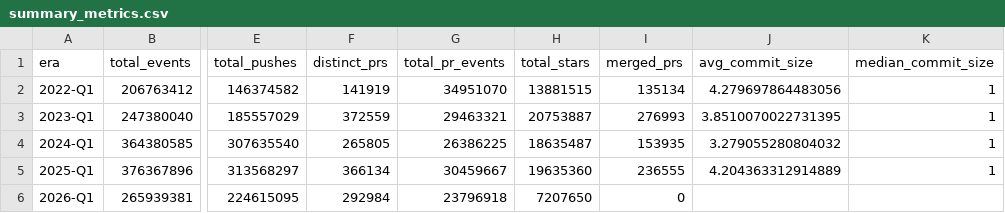
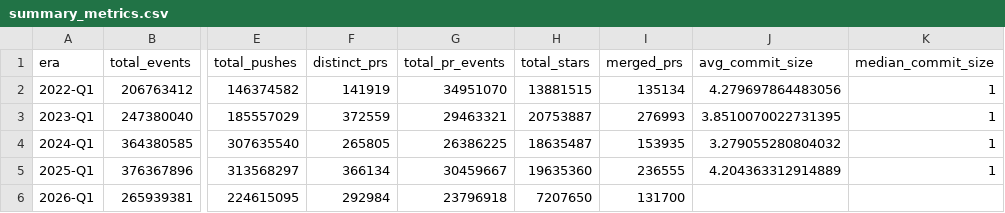
Before and after one commit to by2566-hash/OSS_Pulse, a CSV file: data/era_comparison/summary_metrics.csv, drawn as a sheet; only a part is shown, gaps mark what is left out; the diff names each change by its address in the sheet, - before the commit and + after, or states it on an @@ line.

Commit message:
fix: handle GH Archive 2026 schema change for merged PR detection

```diff
--- a/data/era_comparison/summary_metrics.csv
+++ b/data/era_comparison/summary_metrics.csv
-I6 (merged_prs): 0
+I6 (merged_prs): 131700
```
Also changed, not shown: 5 other files.
